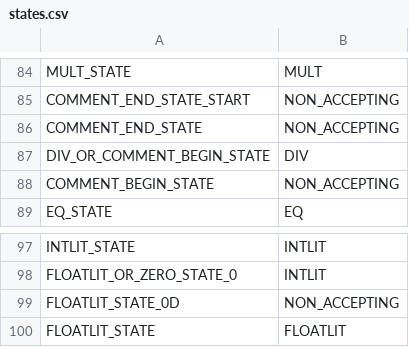
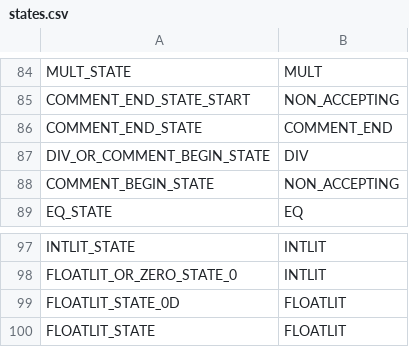
Before and after one commit to raghavkaul/TigerCompiler, a CSV file: proj_phase_1/data/states.csv, drawn as a sheet; only a part is shown, gaps mark what is left out.

```diff
--- a/proj_phase_1/data/states.csv
+++ b/proj_phase_1/data/states.csv
@@ -85,3 +85,3 @@ MULT_STATE	MULT
 COMMENT_END_STATE_START	NON_ACCEPTING
-COMMENT_END_STATE	NON_ACCEPTING
+COMMENT_END_STATE	COMMENT_END
 DIV_OR_COMMENT_BEGIN_STATE	DIV
@@ -98,3 +98,3 @@ INTLIT_STATE	INTLIT
 FLOATLIT_OR_ZERO_STATE_0	INTLIT
-FLOATLIT_STATE_0D	NON_ACCEPTING
+FLOATLIT_STATE_0D	FLOATLIT
 FLOATLIT_STATE	FLOATLIT
```
Also changed, not shown: proj_phase_1/data/transitions.csv, 2 other files.
